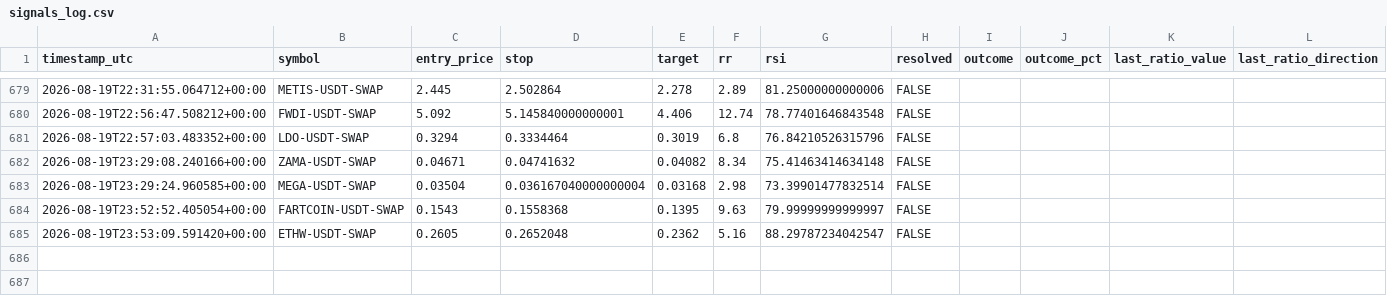
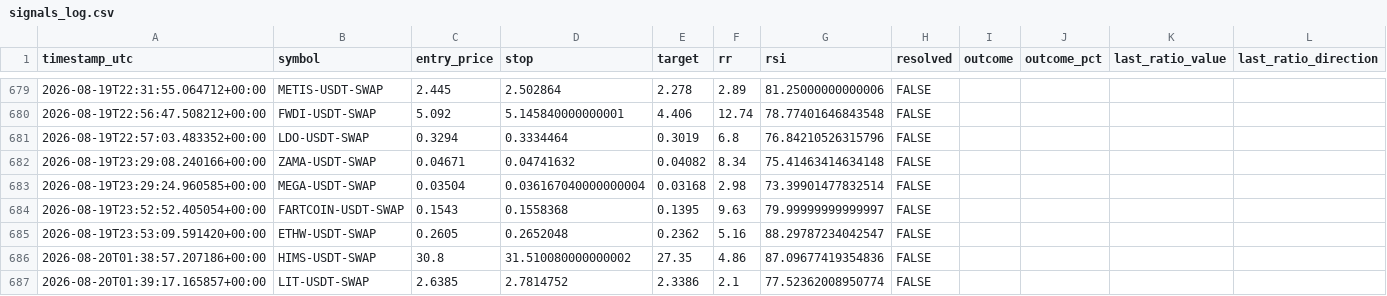
Before and after one commit to beceriksi/pailesortbulan, a CSV file: signals_log.csv, drawn as a sheet; only a part is shown, gaps mark what is left out.

```diff
--- a/signals_log.csv
+++ b/signals_log.csv
@@ -685 +685,3 @@ timestamp_utc,symbol,entry_price,stop,target,rr,rsi,resolved,outcome,outcome_pct
 2026-08-19T23:53:09.591420+00:00,ETHW-USDT-SWAP,0.2605,0.2652048,0.2362,5.16,88.29787234042547,FALSE,,
+2026-08-20T01:38:57.207186+00:00,HIMS-USDT-SWAP,30.8,31.510080000000002,27.35,4.86,87.09677419354836,FALSE,,
+2026-08-20T01:39:17.165857+00:00,LIT-USDT-SWAP,2.6385,2.7814752,2.3386,2.1,77.52362008950774,FALSE,,
```
